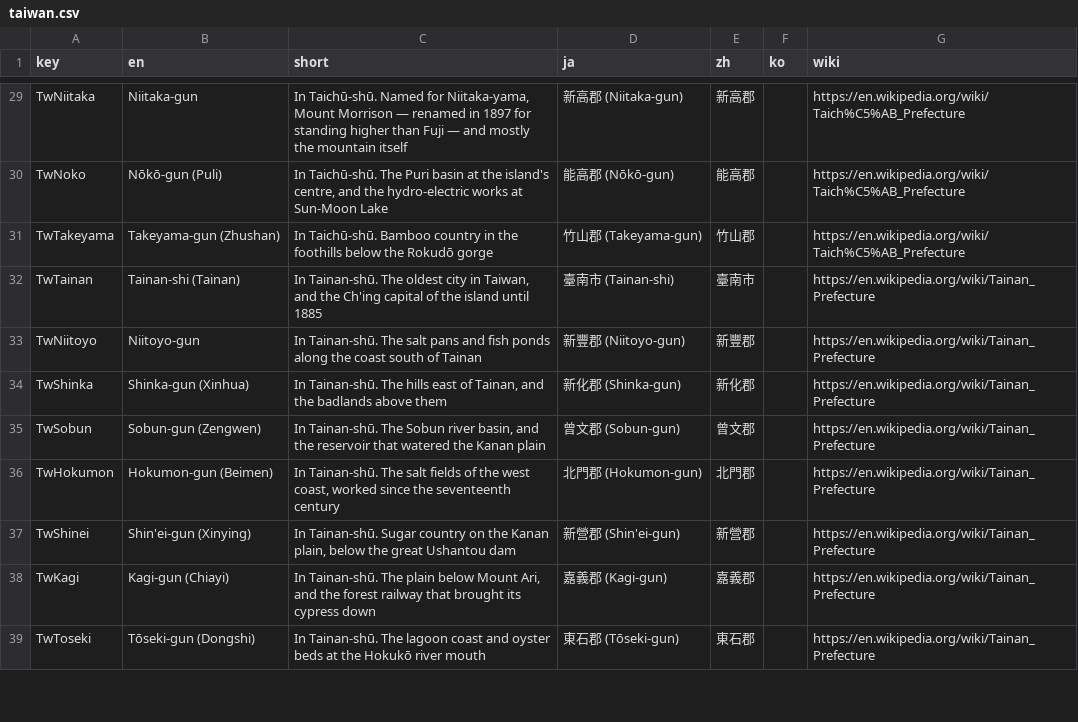
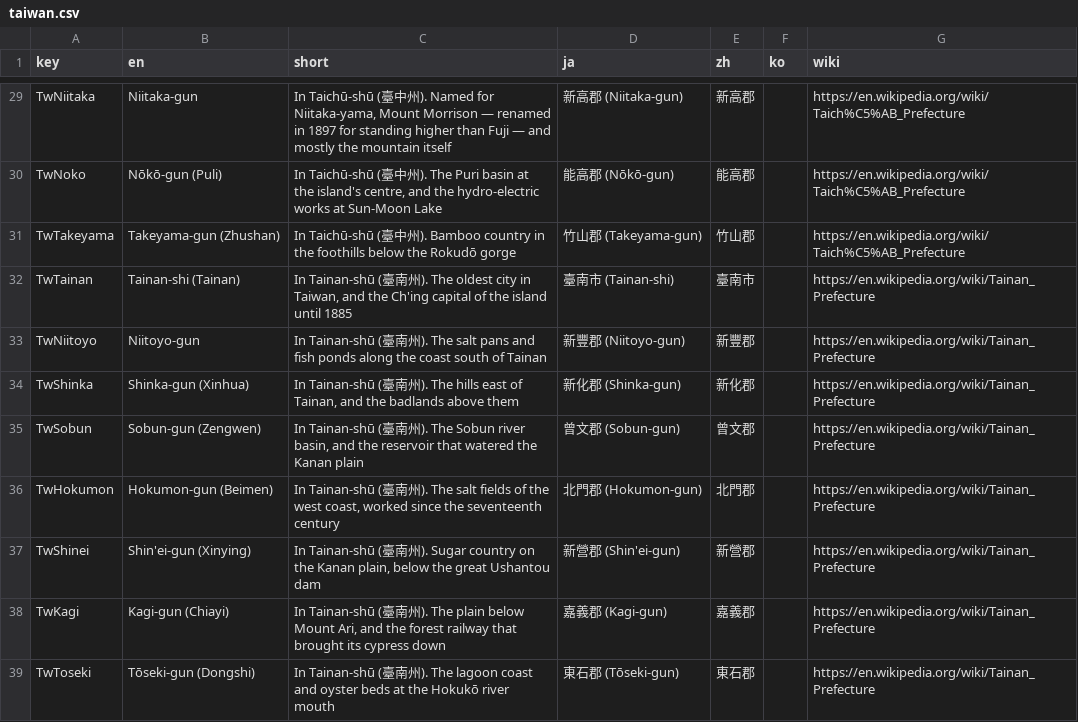
Before and after one commit to kmlawson/japanese-empire-student-map, a CSV file: texts/territories/sub-units/taiwan.csv, drawn as a sheet; only a part is shown, gaps mark what is left out; the diff covers the shown part only; the diff names each change by its address in the sheet, - before the commit and + after, or states it on an @@ line.

```diff
--- a/texts/territories/sub-units/taiwan.csv
+++ b/texts/territories/sub-units/taiwan.csv
-C29 (short): In Taichū-shū. Named for…
+C29 (short): In Taichū-shū (臺中州). Named for…
-C30 (short): In Taichū-shū. The Puri…
+C30 (short): In Taichū-shū (臺中州). The Puri…
-C31 (short): In Taichū-shū. Bamboo country…
+C31 (short): In Taichū-shū (臺中州). Bamboo country…
-C32 (short): In Tainan-shū. The oldest…
+C32 (short): In Tainan-shū (臺南州). The oldest…
-C33 (short): In Tainan-shū. The salt…
+C33 (short): In Tainan-shū (臺南州). The salt…
-C34 (short): In Tainan-shū. The hills…
+C34 (short): In Tainan-shū (臺南州). The hills…
-C35 (short): In Tainan-shū. The Sobun…
+C35 (short): In Tainan-shū (臺南州). The Sobun…
-C36 (short): In Tainan-shū. The salt…
+C36 (short): In Tainan-shū (臺南州). The salt…
-C37 (short): In Tainan-shū. Sugar country…
+C37 (short): In Tainan-shū (臺南州). Sugar country…
-C38 (short): In Tainan-shū. The plain…
+C38 (short): In Tainan-shū (臺南州). The plain…
-C39 (short): In Tainan-shū. The lagoon…
+C39 (short): In Tainan-shū (臺南州). The lagoon…
```
Also changed, not shown: 38 edited cells elsewhere in this file, 10 other files.
